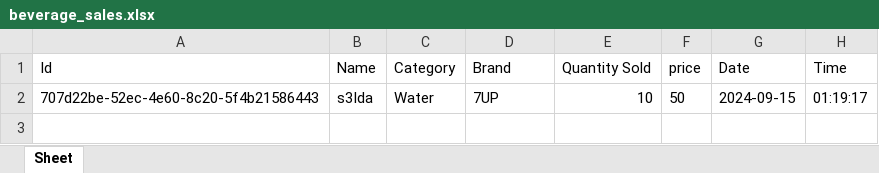
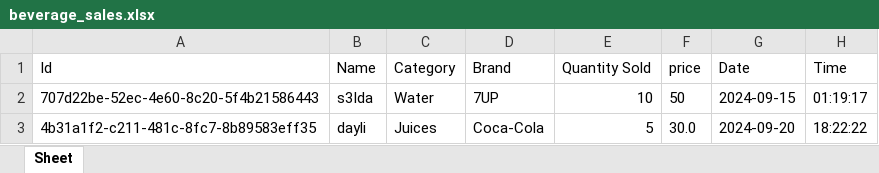
Before and after one commit to HICHAMSEBAA/ShopFlow, an Excel workbook: beverage_sales.xlsx, sheet Sheet, drawn as a sheet; values as stored, in another font and other column widths than the file's, no borders; the diff names each change by its address in the sheet, - before the commit and + after, or states it on an @@ line.

```diff
--- a/beverage_sales.xlsx (sheet Sheet)
+++ b/beverage_sales.xlsx (sheet Sheet)
+row 3: 4b31a1f2-c211-481c-8fc7-8b89583eff35 | dayli | Juices | Coca-Cola | 5 | 30.0 | 2024-09-20 | 18:22:22
```
Also changed, not shown: beverage.xlsx, printer.xlsx, 1 other file.
